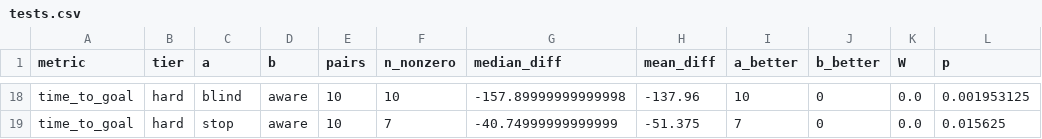
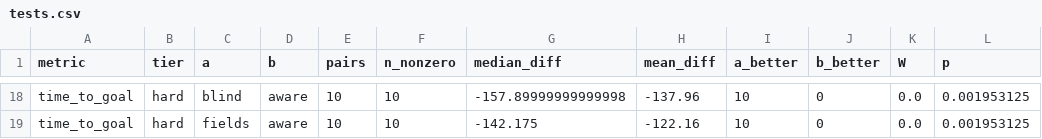
Before and after one commit to SheepSeb/worldc, a CSV file: results/e3_prototype_P18/analysis/tests.csv, drawn as a sheet; only a part is shown, gaps mark what is left out; the diff covers the shown part only; the diff names each change by its address in the sheet, - before the commit and + after, or states it on an @@ line.

```diff
--- a/results/e3_prototype_P18/analysis/tests.csv
+++ b/results/e3_prototype_P18/analysis/tests.csv
-C19 (a): stop
+C19 (a): fields
-F19 (n_nonzero): 7
+F19 (n_nonzero): 10
-G19 (median_diff): -40.74999999999999
+G19 (median_diff): -142.175
-H19 (mean_diff): -51.375
+H19 (mean_diff): -122.16
-I19 (a_better): 7
+I19 (a_better): 10
-L19 (p): 0.015625
+L19 (p): 0.001953125
```
Also changed, not shown: 61 edited cells elsewhere in this file, results/e3_prototype_P18/analysis/scatter_points.csv, results/e3_prototype_P18/trials.csv, 20 other files.
